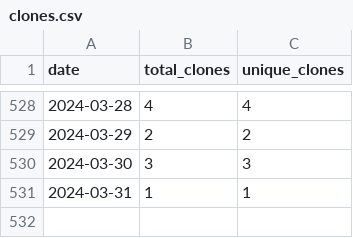
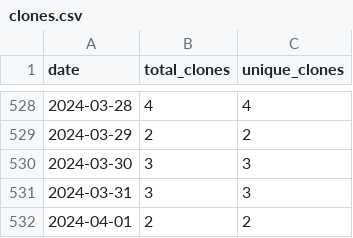
Before and after one commit to merrymitch/COMP3220, a CSV file: .traffic/clones.csv, drawn as a sheet; only a part is shown, gaps mark what is left out.

Commit message:
Updating repository traffic

```diff
--- a/.traffic/clones.csv
+++ b/.traffic/clones.csv
@@ -530,2 +530,3 @@ date,total_clones,unique_clones
 2024-03-30,3,3
-2024-03-31,1,1
+2024-03-31,3,3
+2024-04-01,2,2
```
Also changed, not shown: .traffic/views.csv, 3 other files.
